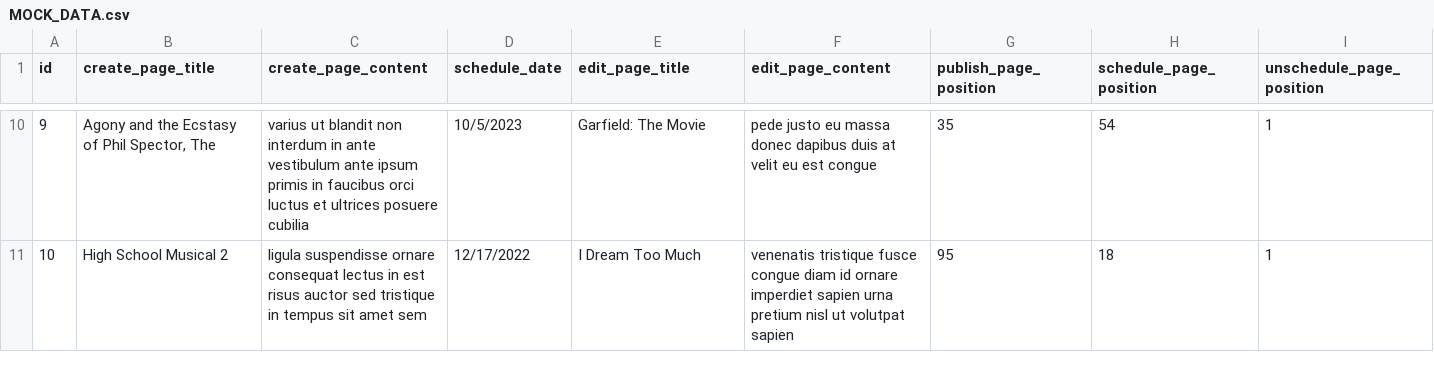
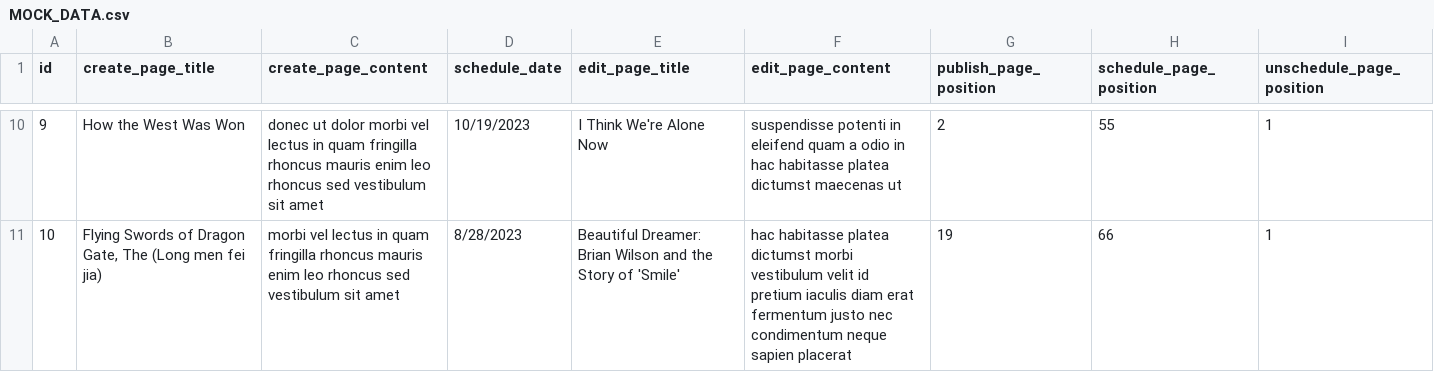
Before and after one commit to AfLosada/Ghost_MISO, a CSV file: pruebas-aleatorias/pages/test-dynamic-pool/MOCK_DATA.csv, drawn as a sheet; only a part is shown, gaps mark what is left out; the diff covers the shown part only.

```diff
--- a/pruebas-aleatorias/pages/test-dynamic-pool/MOCK_DATA.csv
+++ b/pruebas-aleatorias/pages/test-dynamic-pool/MOCK_DATA.csv
@@ -10,2 +10,2 @@ id,create_page_title,create_page_content,schedule_date,edit_page_title,edit_page
-9,"Agony and the Ecstasy of Phil Spector, The",varius ut blandit non interdum in ante vestibulum ante ipsum primis in faucibus orci luctus et ultrices posuere cubilia,10/5/2023,Garfield: The Movie,pede justo eu massa donec dapibus duis at velit eu est congue,35,54,1
-10,High School Musical 2,ligula suspendisse ornare consequat lectus in est risus auctor sed tristique in tempus sit amet sem,12/17/2022,I Dream Too Much,venenatis tristique fusce congue diam id ornare imperdiet sapien urna pretium nisl ut volutpat sapien,95,18,1
+9,How the West Was Won,donec ut dolor morbi vel lectus in quam fringilla rhoncus mauris enim leo rhoncus sed vestibulum sit amet,10/19/2023,I Think We're Alone Now,suspendisse potenti in eleifend quam a odio in hac habitasse platea dictumst maecenas ut,2,55,1
+10,"Flying Swords of Dragon Gate, The (Long men fei jia)",morbi vel lectus in quam fringilla rhoncus mauris enim leo rhoncus sed vestibulum sit amet,8/28/2023,Beautiful Dreamer: Brian Wilson and the Story of 'Smile',hac habitasse platea dictumst morbi vestibulum velit id pretium iaculis diam erat fermentum justo nec condimentum neque sapien placerat,19,66,1
```
Also changed, not shown: 56 edited cells elsewhere in this file, pruebas-aleatorias/pages/test-dynamic-pool/MOCK_DATA_EVIL.csv, 26 other files.
